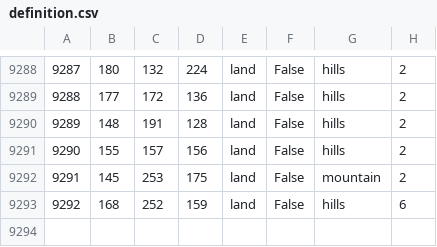
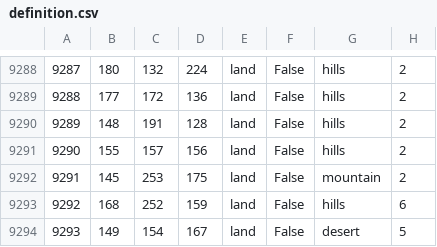
Before and after one commit to HoI4-LOTRMod-Team/HoI4-LotrMod, a CSV file: map/definition.csv, drawn as a sheet; only a part is shown, gaps mark what is left out; the diff names each change by its address in the sheet, - before the commit and + after, or states it on an @@ line.

```diff
--- a/map/definition.csv
+++ b/map/definition.csv
+row 9294: 9293 | 149 | 154 | 167 | land | False | desert | 5
```
Also changed, not shown: 41 other files.
